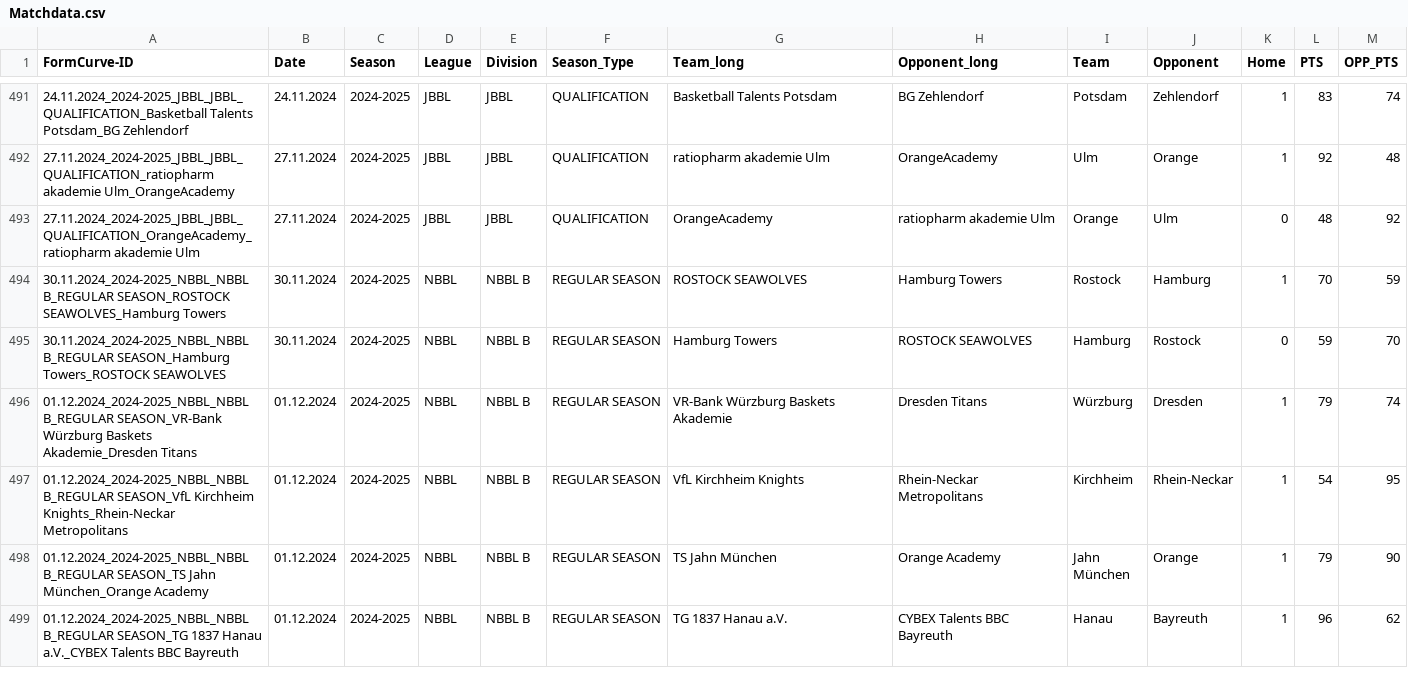
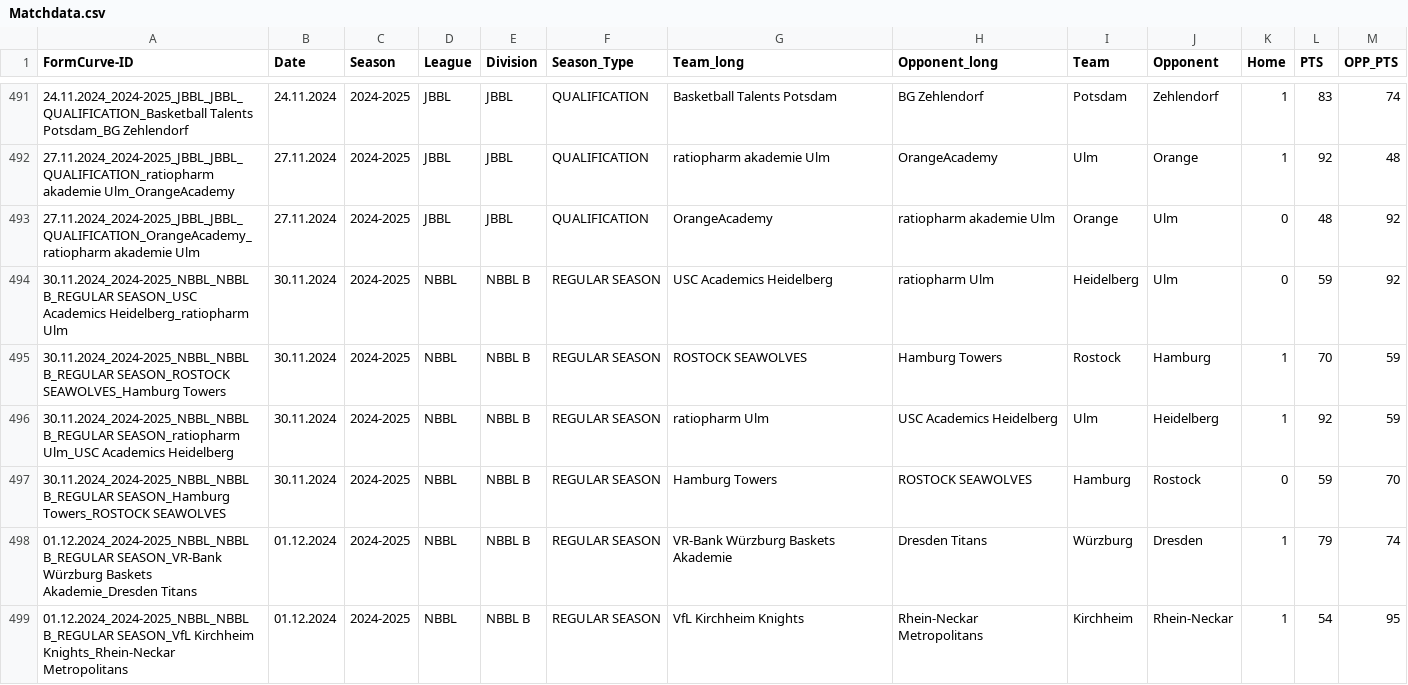
Before and after one commit to Lurppi/basketball-stats, a CSV file: backend/data/Matchdata.csv, drawn as a sheet; only a part is shown, gaps mark what is left out; the shorter side is filled out with more unchanged rows.

```diff
--- a/backend/data/Matchdata.csv
+++ b/backend/data/Matchdata.csv
@@ -493,3 +493,5 @@
 27.11.2024_2024-2025_JBBL_JBBL_QUALIFICATION_OrangeAcademy_ratiopharm akademie Ulm;27.11.2024;2024-2025;JBBL;JBBL;QUALIFICATION;OrangeAcademy;ratiopharm akademie Ulm;Orange;Ulm;0;48;92
+30.11.2024_2024-2025_NBBL_NBBL B_REGULAR SEASON_USC Academics Heidelberg_ratiopharm Ulm;30.11.2024;2024-2025;NBBL;NBBL B;REGULAR SEASON;USC Academics Heidelberg;ratiopharm Ulm;Heidelberg;Ulm;0;59;92
 30.11.2024_2024-2025_NBBL_NBBL B_REGULAR SEASON_ROSTOCK SEAWOLVES_Hamburg Towers;30.11.2024;2024-2025;NBBL;NBBL B;REGULAR SEASON;ROSTOCK SEAWOLVES;Hamburg Towers;Rostock;Hamburg;1;70;59
+30.11.2024_2024-2025_NBBL_NBBL B_REGULAR SEASON_ratiopharm Ulm_USC Academics Heidelberg;30.11.2024;2024-2025;NBBL;NBBL B;REGULAR SEASON;ratiopharm Ulm;USC Academics Heidelberg;Ulm;Heidelberg;1;92;59
 30.11.2024_2024-2025_NBBL_NBBL B_REGULAR SEASON_Hamburg Towers_ROSTOCK SEAWOLVES;30.11.2024;2024-2025;NBBL;NBBL B;REGULAR SEASON;Hamburg Towers;ROSTOCK SEAWOLVES;Hamburg;Rostock;0;59;70
```
Also changed, not shown: backend/data/TEAMS.csv, 1 other file.
